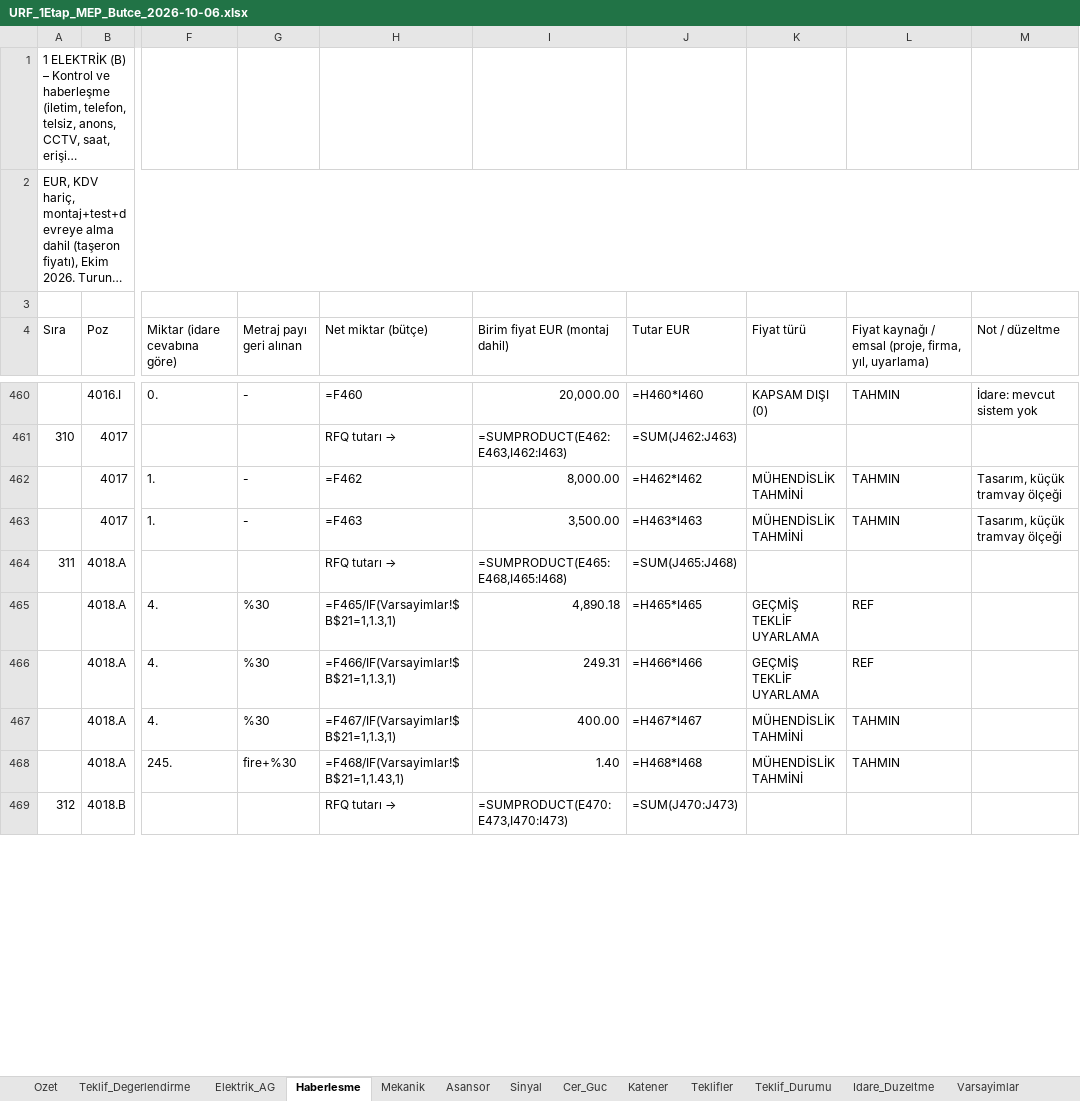
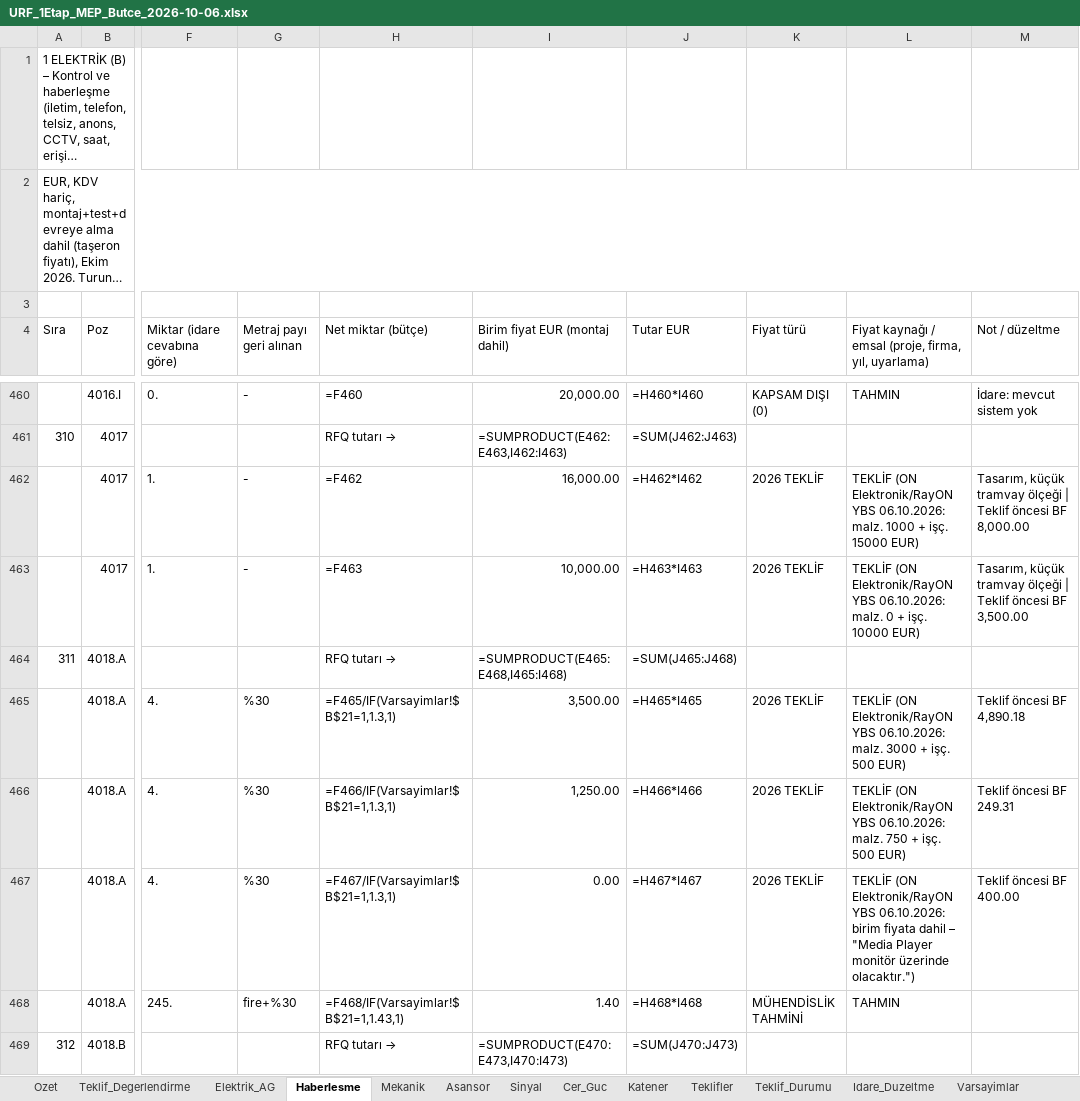
Before and after one commit to serhatcelik07-creator/rep12, an Excel workbook: butce/URF_1Etap_MEP_Butce_2026-10-06.xlsx, sheet Haberlesme, drawn as a sheet; only a part is shown, gaps mark what is left out; long unchanged cells end in …; values as stored, in another font and other column widths than the file's, no cell formats; formulas without a stored value are shown as written; the diff covers the shown part only; the diff names each change by its address in the sheet, - before the commit and + after, or states it on an @@ line.

```diff
--- a/butce/URF_1Etap_MEP_Butce_2026-10-06.xlsx (sheet Haberlesme)
+++ b/butce/URF_1Etap_MEP_Butce_2026-10-06.xlsx (sheet Haberlesme)
-I462 (Birim fiyat EUR (montaj dahil)): 8,000.00
+I462 (Birim fiyat EUR (montaj dahil)): 16,000.00
-K462:K463 (Fiyat türü): MÜHENDİSLİK TAHMİNİ
+K462:K463 (Fiyat türü): 2026 TEKLİF
-L462: TAHMIN
+L462: TEKLİF (ON Elektronik/RayON YBS 06.10.2026: malz. 1000 + işç. 15000 EUR)
-M462 (Not / düzeltme): Tasarım, küçük tramvay ölçeği
+M462 (Not / düzeltme): Tasarım, küçük tramvay ölçeği | Teklif öncesi BF 8,000.00
-I463 (Birim fiyat EUR (montaj dahil)): 3,500.00
+I463 (Birim fiyat EUR (montaj dahil)): 10,000.00
-L463: TAHMIN
+L463: TEKLİF (ON Elektronik/RayON YBS 06.10.2026: malz. 0 + işç. 10000 EUR)
-M463 (Not / düzeltme): Tasarım, küçük tramvay ölçeği
+M463 (Not / düzeltme): Tasarım, küçük tramvay ölçeği | Teklif öncesi BF 3,500.00
-I465 (Birim fiyat EUR (montaj dahil)): 4,890.18
+I465 (Birim fiyat EUR (montaj dahil)): 3,500.00
-K465:K466 (Fiyat türü): GEÇMİŞ TEKLİF UYARLAMA
+K465:K466 (Fiyat türü): 2026 TEKLİF
-L465: REF
+L465: TEKLİF (ON Elektronik/RayON YBS 06.10.2026: malz. 3000 + işç. 500 EUR)
-M465 (Not / düzeltme): (empty)
+M465 (Not / düzeltme): Teklif öncesi BF 4,890.18
-I466 (Birim fiyat EUR (montaj dahil)): 249.31
+I466 (Birim fiyat EUR (montaj dahil)): 1,250.00
-L466: REF
+L466: TEKLİF (ON Elektronik/RayON YBS 06.10.2026: malz. 750 + işç. 500 EUR)
-M466 (Not / düzeltme): (empty)
+M466 (Not / düzeltme): Teklif öncesi BF 249.31
-I467 (Birim fiyat EUR (montaj dahil)): 400.00
+I467 (Birim fiyat EUR (montaj dahil)): 0.00
-K467 (Fiyat türü): MÜHENDİSLİK TAHMİNİ
+K467 (Fiyat türü): 2026 TEKLİF
-L467: TAHMIN
+L467: TEKLİF (ON Elektronik/RayON YBS 06.10.2026: birim fiyata dahil – "Media Player monitör üzerinde olacaktır.")
-M467 (Not / düzeltme): (empty)
+M467 (Not / düzeltme): Teklif öncesi BF 400.00
```
Also changed, not shown: 156 edited cells elsewhere in this sheet, sheet Teklif_Degerlendirme, sheet Teklif_Durumu, cell formats, 5 other files.
